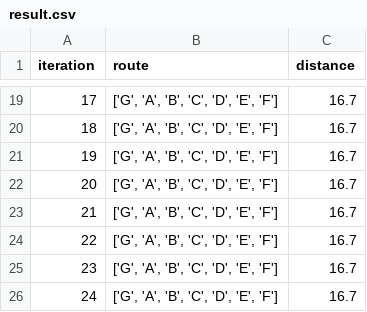
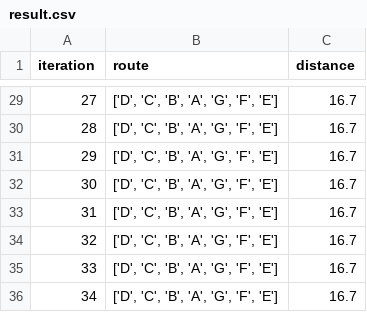
Before and after one commit to suwandidwis/tsp_result, a CSV file: result.csv, drawn as a sheet; only a part is shown, gaps mark what is left out; addresses are those after the commit; the diff covers the shown part only; the diff names each change by its address in the sheet, - before the commit and + after, or states it on an @@ line.

Commit message:
Create result.csv

```diff
--- a/result.csv
+++ b/result.csv
@@ column A (iteration) renumbered from row 16 down @@
-B29:B36 (route): ['G', 'A', 'B', 'C', 'D', 'E', 'F']
+B29:B36 (route): ['D', 'C', 'B', 'A', 'G', 'F', 'E']
```
Also changed, not shown: 14 added rows, 4 removed rows and 13 edited cells elsewhere in this file.
